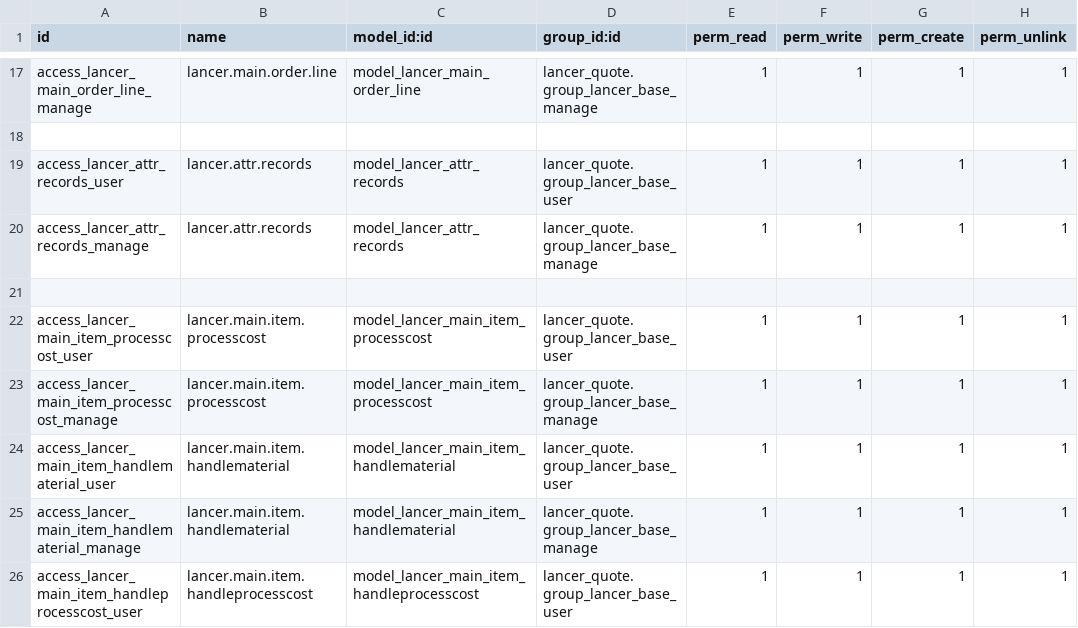
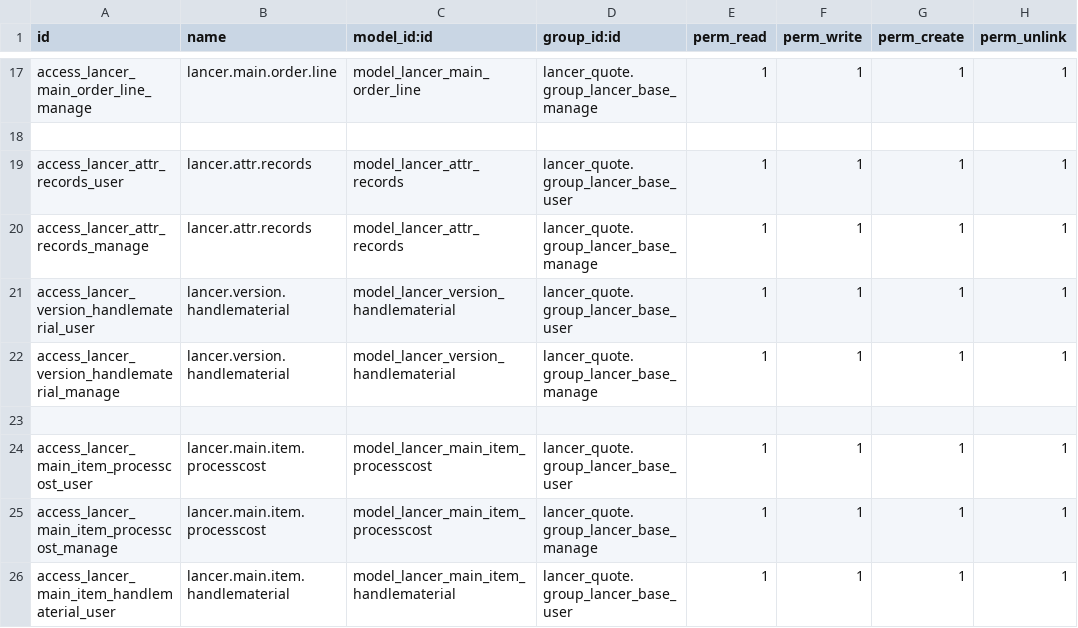
Before and after one commit to kulius/odoo13_lancer, a CSV file: addons_lancer/lancer_quote/security/ir.model.access.csv, drawn as a sheet; only a part is shown, gaps mark what is left out; the shorter side is filled out with more unchanged rows; the diff names each change by its address in the sheet, - before the commit and + after, or states it on an @@ line.

```diff
--- a/addons_lancer/lancer_quote/security/ir.model.access.csv
+++ b/addons_lancer/lancer_quote/security/ir.model.access.csv
+row 21: access_lancer_version_handlematerial_user | lancer.version.handlematerial | model_lancer_version_handlematerial | lancer_quote.group_lancer_base_user | 1 | 1 | 1 | 1
+row 22: access_lancer_version_handlematerial_manage | lancer.version.handlematerial | model_lancer_version_handlematerial | lancer_quote.group_lancer_base_manage | 1 | 1 | 1 | 1
```
Also changed, not shown: 2 other files.
